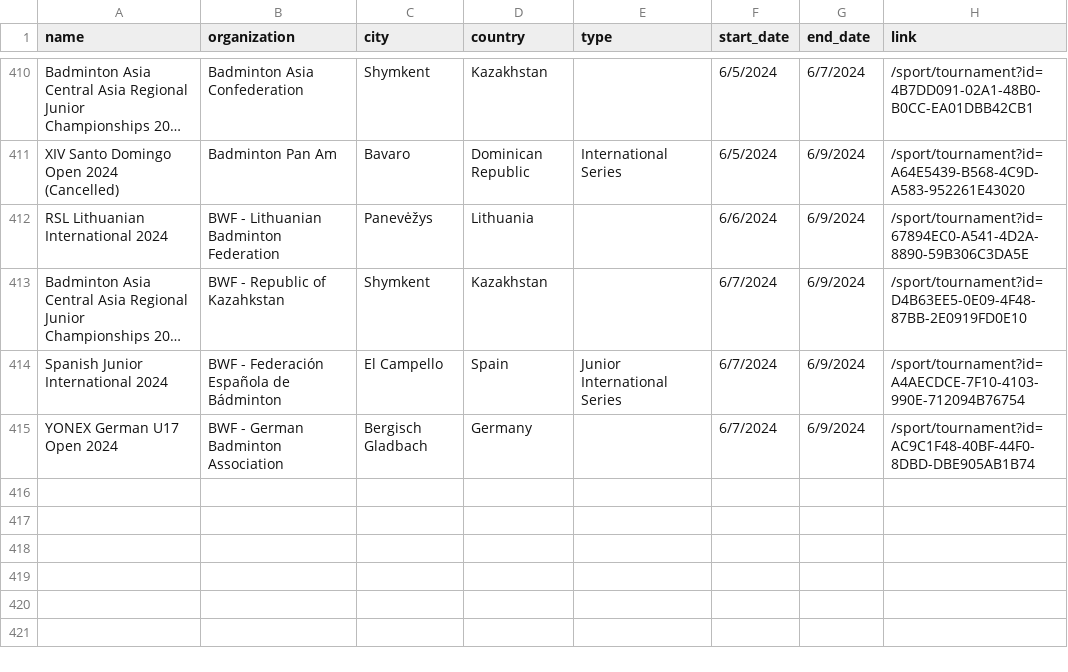
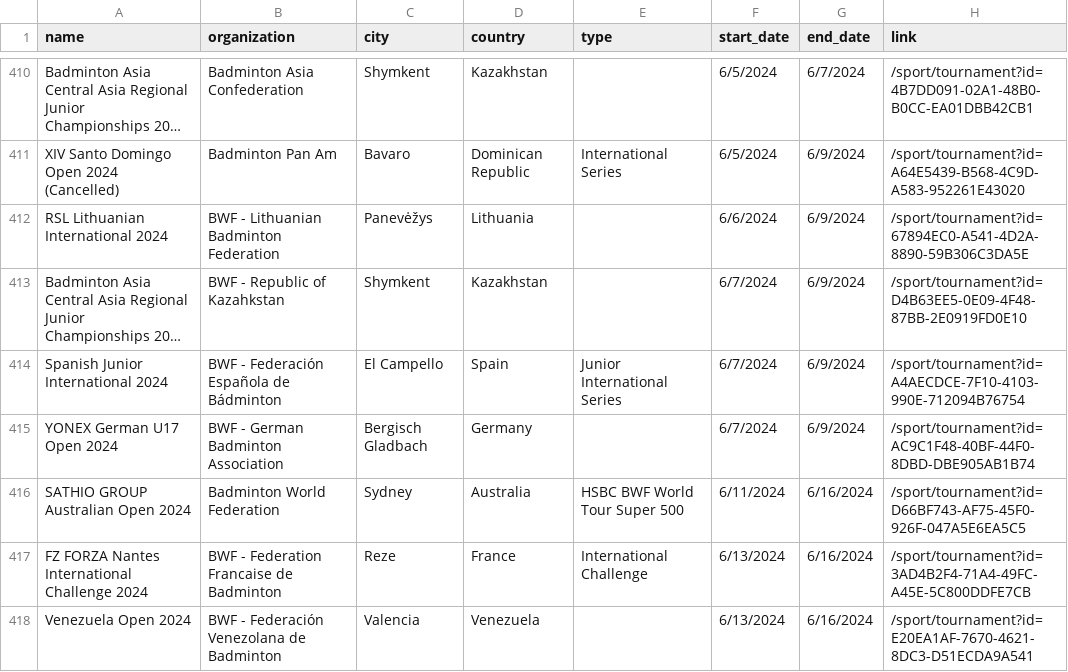
Before and after one commit to SanderP99/Badminton-Data, a CSV file: out/tournaments.csv, drawn as a sheet; only a part is shown, gaps mark what is left out; long unchanged cells end in ….

```diff
--- a/out/tournaments.csv
+++ b/out/tournaments.csv
@@ -415 +415,4 @@ Spanish Junior International 2024,BWF - Federación Española de Bádminton,El C
 YONEX German U17 Open 2024,BWF - German Badminton Association,Bergisch Gladbach,Germany,,6/7/2024,6/9/2024,/sport/tournament?id=AC9C1F48-40BF-44F0-8DBD-DBE905AB1B74
+SATHIO GROUP Australian Open 2024,Badminton World Federation,Sydney,Australia,HSBC BWF World Tour Super 500,6/11/2024,6/16/2024,/sport/tournament?id=D66BF743-AF75-45F0-926F-047A5E6EA5C5
+FZ FORZA Nantes International Challenge 2024,BWF - Federation Francaise de Badminton,Reze,France,International Challenge,6/13/2024,6/16/2024,/sport/tournament?id=3AD4B2F4-71A4-49FC-A45E-5C800DDFE7CB
+Venezuela Open 2024,BWF - Federación Venezolana de Badminton,Valencia,Venezuela,,6/13/2024,6/16/2024,/sport/tournament?id=E20EA1AF-7670-4621-8DC3-D51ECDA9A541
```
Also changed, not shown: 5 other files.
